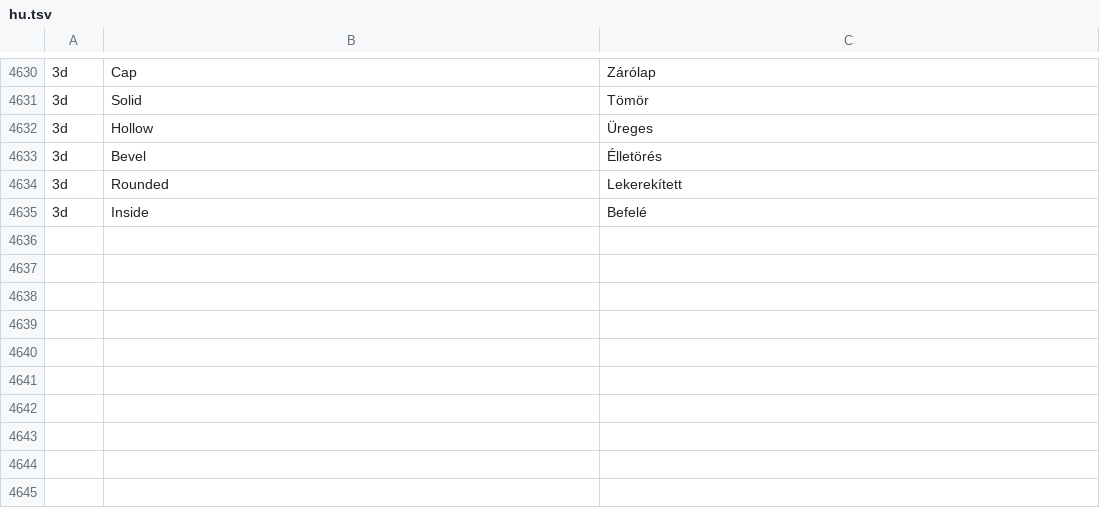
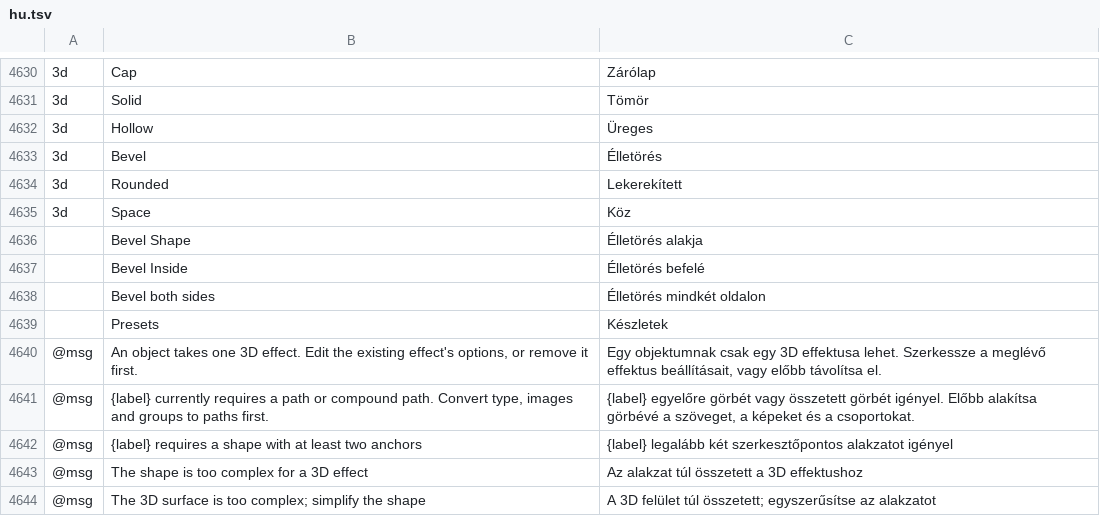
Before and after one commit to 00xJS/vectorcraft, a TSV file: crates/ui-egui/src/i18n/hu.tsv, drawn as a sheet; only a part is shown, gaps mark what is left out; removed rows and columns are numbered as before the commit, all else as after; the diff names each change by its address in the sheet, - before the commit and + after, or states it on an @@ line.

```diff
--- a/crates/ui-egui/src/i18n/hu.tsv
+++ b/crates/ui-egui/src/i18n/hu.tsv
-row 4635: 3d | Inside | Befelé
+row 4635: 3d | Space | Köz
+row 4636:  | Bevel Shape | Élletörés alakja
+row 4637:  | Bevel Inside | Élletörés befelé
+row 4638:  | Bevel both sides | Élletörés mindkét oldalon
+row 4639:  | Presets | Készletek
+row 4640: @msg | An object takes one 3D effect. Edit the existing effect's options, or remove it first. | Egy objektumnak csak egy 3D effektusa lehet. Szerkessze a meglévő effektus beállításait, vagy előbb távolítsa el.
+row 4641: @msg | {label} currently requires a path or compound path. Convert type, images and groups to paths first. | {label} egyelőre görbét vagy összetett görbét igényel. Előbb alakítsa görbévé a szöveget, a képeket és a csoportokat.
+row 4642: @msg | {label} requires a shape with at least two anchors | {label} legalább két szerkesztőpontos alakzatot igényel
+row 4643: @msg | The shape is too complex for a 3D effect | Az alakzat túl összetett a 3D effektushoz
+row 4644: @msg | The 3D surface is too complex; simplify the shape | A 3D felület túl összetett; egyszerűsítse az alakzatot
```
Also changed, not shown: crates/ui-egui/src/i18n/de.tsv, crates/ui-egui/src/i18n/ja.tsv, 15 other files.
